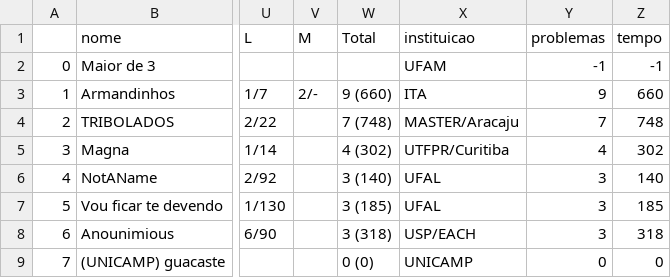
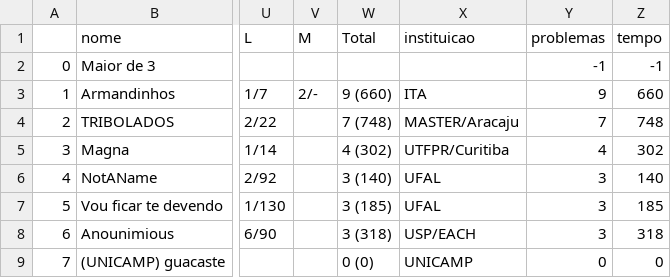
Before and after one commit to RicardoNMFilho/CertificadosFaseZero2025, a CSV file: equipes.csv, drawn as a sheet; only a part is shown, gaps mark what is left out; the diff names each change by its address in the sheet, - before the commit and + after, or states it on an @@ line.

```diff
--- a/equipes.csv
+++ b/equipes.csv
-X2 (instituicao): UFAM
+X2 (instituicao): (empty)
```
Also changed, not shown: 2 other files.
